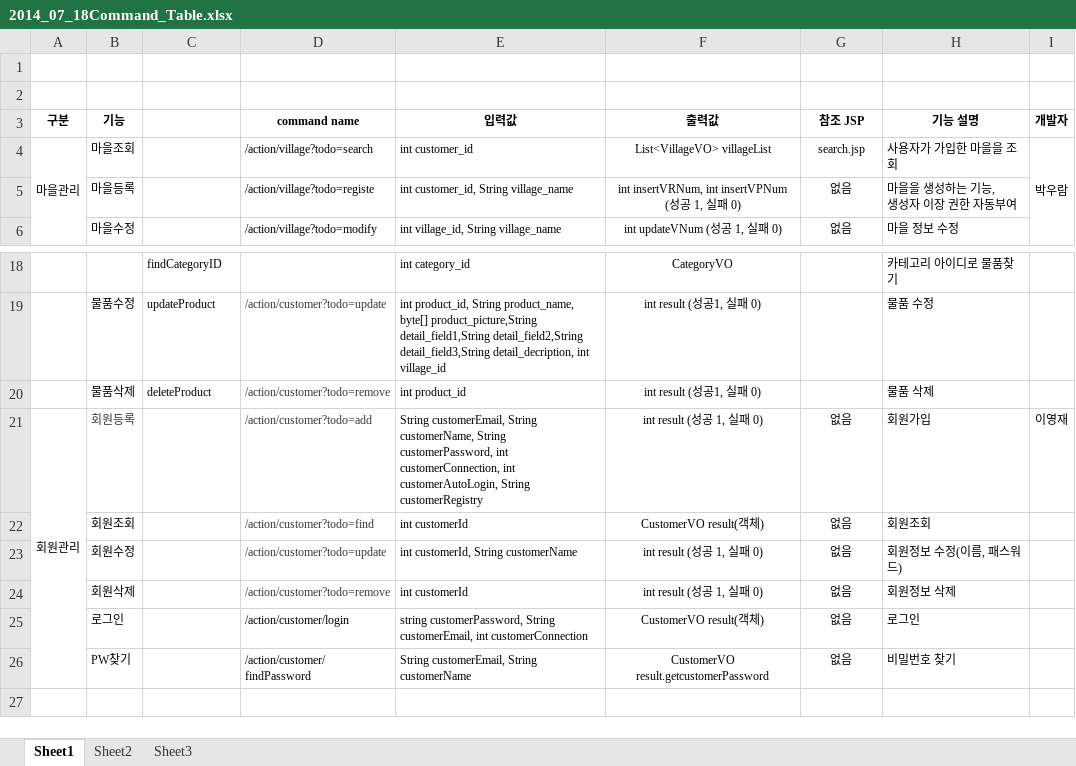
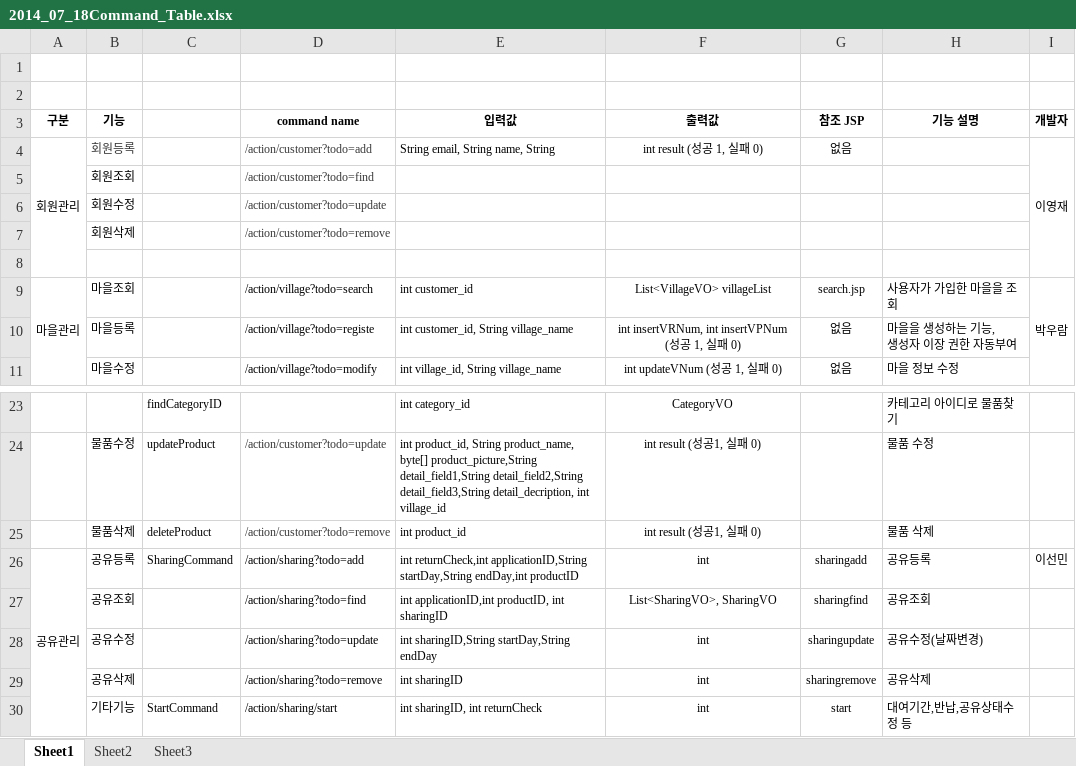
Before and after one commit to trajeta/doore, an Excel workbook: 4_구현/@_기본 구현/2. 서버/2014_07_18Command_Table.xlsx, sheet Sheet1, drawn as a sheet; only a part is shown, gaps mark what is left out; values as stored, in another font and other column widths than the file's, no borders; removed rows and columns are numbered as before the commit, all else as after; the diff names each change by its address in the sheet, - before the commit and + after, or states it on an @@ line.

```diff
--- a/4_구현/@_기본 구현/2. 서버/2014_07_18Command_Table.xlsx (sheet Sheet1)
+++ b/4_구현/@_기본 구현/2. 서버/2014_07_18Command_Table.xlsx (sheet Sheet1)
+row 4: 회원관리 | 회원등록 |  | /action/customer?todo=add | String email, String name, String | int result (성공 1, 실패 0) | 없음 |  | 이영재
+row 5:  | 회원조회 |  | /action/customer?todo=find
+row 6:  | 회원수정 |  | /action/customer?todo=update
+row 7:  | 회원삭제 |  | /action/customer?todo=remove
+row 8: (empty)
-row 21: 회원관리 | 회원등록 |  | /action/customer?todo=add | String customerEmail, String customerName, String customerPassword, int customerConnection, int customerAutoLogin, String customerRegistry | int result (성공 1, 실패 0) | 없음 | 회원가입 | 이영재
-row 22:  | 회원조회 |  | /action/customer?todo=find | int customerId | CustomerVO result(객체) | 없음 | 회원조회
-row 23:  | 회원수정 |  | /action/customer?todo=update | int customerId, String customerName | int result (성공 1, 실패 0) | 없음 | 회원정보 수정(이름, 패스워드)
-row 24:  | 회원삭제 |  | /action/customer?todo=remove | int customerId | int result (성공 1, 실패 0) | 없음 | 회원정보 삭제
-row 25:  | 로그인 |  | /action/customer/login | string customerPassword, String customerEmail, int customerConnection | CustomerVO result(객체) | 없음 | 로그인
-row 26:  | PW찾기 |  | /action/customer/findPassword | String customerEmail, String customerName | CustomerVO result.getcustomerPassword | 없음 | 비밀번호 찾기
+row 26: 공유관리 | 공유등록 | SharingCommand | /action/sharing?todo=add | int returnCheck,int applicationID,String startDay,String endDay,int productID | int | sharingadd | 공유등록 | 이선민
+row 27:  | 공유조회 |  | /action/sharing?todo=find | int applicationID,int productID, int sharingID | List<SharingVO>, SharingVO | sharingfind | 공유조회
+row 28:  | 공유수정 |  | /action/sharing?todo=update | int sharingID,String startDay,String endDay | int | sharingupdate | 공유수정(날짜변경)
+row 29:  | 공유삭제 |  | /action/sharing?todo=remove | int sharingID | int | sharingremove | 공유삭제
+row 30:  | 기타기능 | StartCommand | /action/sharing/start | int sharingID, int returnCheck | int | start | 대여기간,반납,공유상태수정 등
```
Also changed, not shown: 1 other file.
